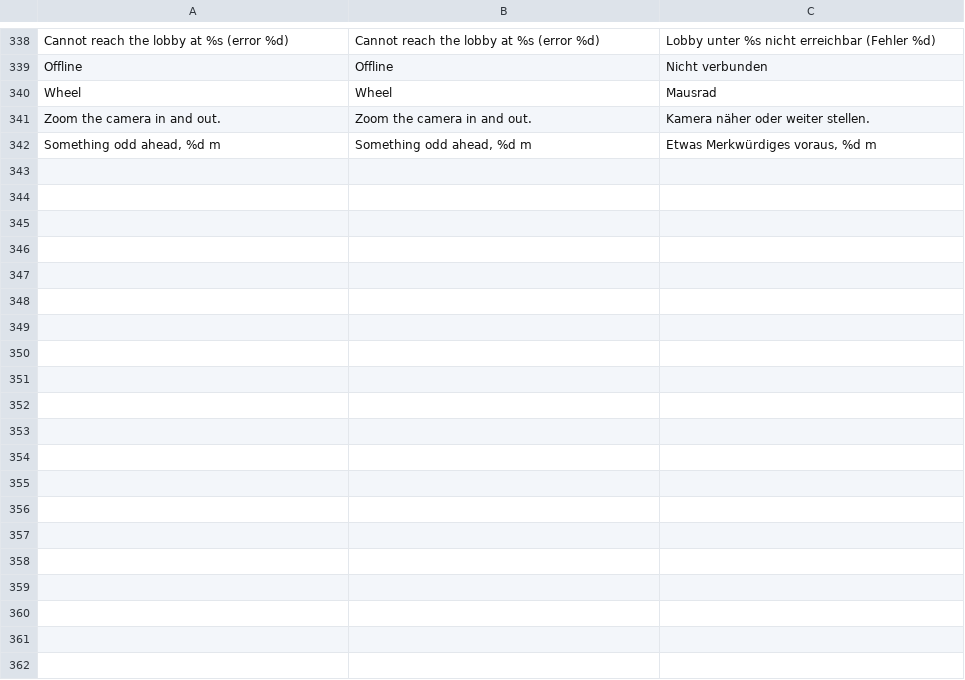
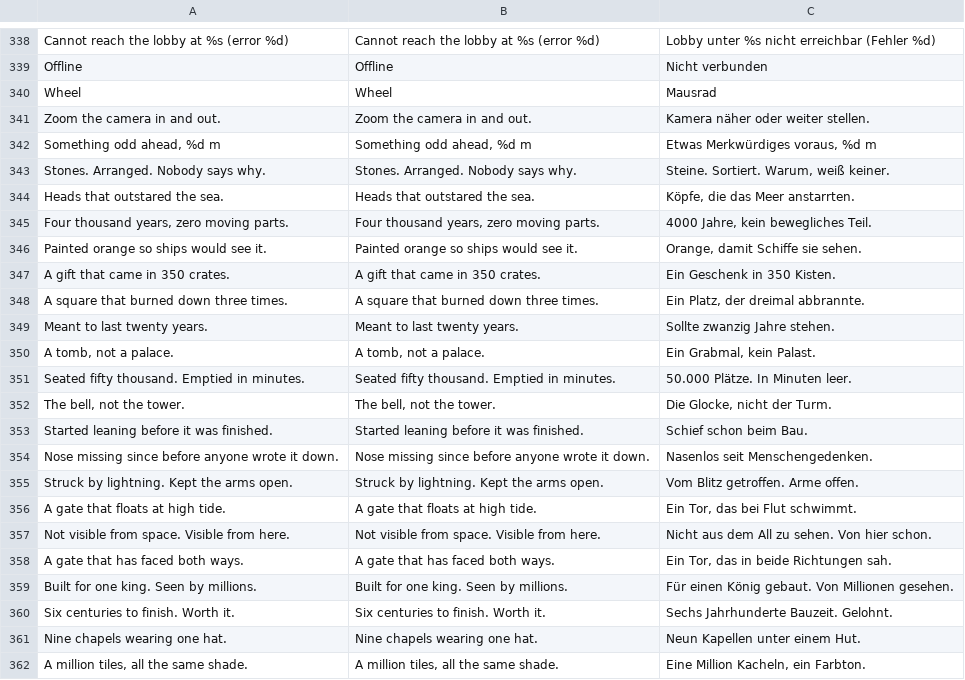
Before and after one commit to korjavin/godot-test1, a CSV file: assets/translations/ui.csv, drawn as a sheet; only a part is shown, gaps mark what is left out; the diff covers the shown part only; the diff names each change by its address in the sheet, - before the commit and + after, or states it on an @@ line.

```diff
--- a/assets/translations/ui.csv
+++ b/assets/translations/ui.csv
+row 343: Stones. Arranged. Nobody says why. | Stones. Arranged. Nobody says why. | Steine. Sortiert. Warum, weiß keiner.
+row 344: Heads that outstared the sea. | Heads that outstared the sea. | Köpfe, die das Meer anstarrten.
+row 345: Four thousand years, zero moving parts. | Four thousand years, zero moving parts. | 4000 Jahre, kein bewegliches Teil.
+row 346: Painted orange so ships would see it. | Painted orange so ships would see it. | Orange, damit Schiffe sie sehen.
+row 347: A gift that came in 350 crates. | A gift that came in 350 crates. | Ein Geschenk in 350 Kisten.
+row 348: A square that burned down three times. | A square that burned down three times. | Ein Platz, der dreimal abbrannte.
+row 349: Meant to last twenty years. | Meant to last twenty years. | Sollte zwanzig Jahre stehen.
+row 350: A tomb, not a palace. | A tomb, not a palace. | Ein Grabmal, kein Palast.
+row 351: Seated fifty thousand. Emptied in minutes. | Seated fifty thousand. Emptied in minutes. | 50.000 Plätze. In Minuten leer.
+row 352: The bell, not the tower. | The bell, not the tower. | Die Glocke, nicht der Turm.
+row 353: Started leaning before it was finished. | Started leaning before it was finished. | Schief schon beim Bau.
+row 354: Nose missing since before anyone wrote it down. | Nose missing since before anyone wrote it down. | Nasenlos seit Menschengedenken.
+row 355: Struck by lightning. Kept the arms open. | Struck by lightning. Kept the arms open. | Vom Blitz getroffen. Arme offen.
+row 356: A gate that floats at high tide. | A gate that floats at high tide. | Ein Tor, das bei Flut schwimmt.
+row 357: Not visible from space. Visible from here. | Not visible from space. Visible from here. | Nicht aus dem All zu sehen. Von hier schon.
+row 358: A gate that has faced both ways. | A gate that has faced both ways. | Ein Tor, das in beide Richtungen sah.
+row 359: Built for one king. Seen by millions. | Built for one king. Seen by millions. | Für einen König gebaut. Von Millionen gesehen.
+row 360: Six centuries to finish. Worth it. | Six centuries to finish. Worth it. | Sechs Jahrhunderte Bauzeit. Gelohnt.
+row 361: Nine chapels wearing one hat. | Nine chapels wearing one hat. | Neun Kapellen unter einem Hut.
+row 362: A million tiles, all the same shade. | A million tiles, all the same shade. | Eine Million Kacheln, ein Farbton.
```
Also changed, not shown: 32 added rows elsewhere in this file, 13 other files.
